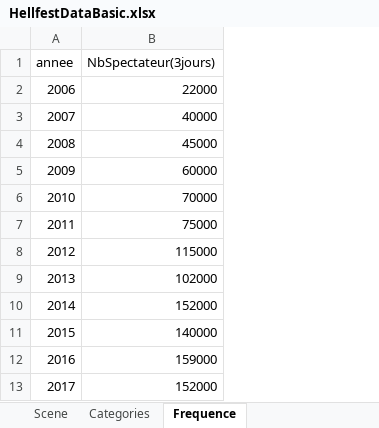
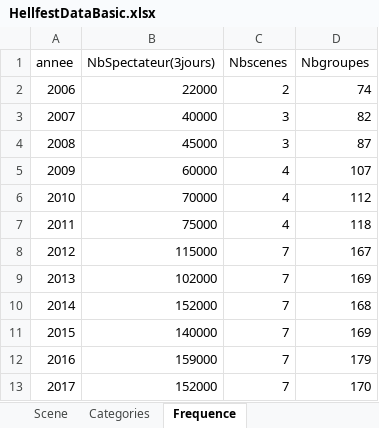
Before and after one commit to mperreir/HyblabDDJ2018, an Excel workbook: ouest-france/public/data/HellfestDataBasic.xlsx, sheet Frequence, drawn as a sheet; values as stored, in another font and other column widths than the file's, no borders; the diff names each change by its address in the sheet, - before the commit and + after, or states it on an @@ line.

```diff
--- a/ouest-france/public/data/HellfestDataBasic.xlsx (sheet Frequence)
+++ b/ouest-france/public/data/HellfestDataBasic.xlsx (sheet Frequence)
+column C (Nbscenes), rows 2-13: 2 | 3 | 3 | 4 | 4 | 4 | 7 | 7 | 7 | 7 | 7 | 7
+column D (Nbgroupes), rows 2-13: 74 | 82 | 87 | 107 | 112 | 118 | 167 | 169 | 168 | 169 | 179 | 170
```
Also changed, not shown: 7 other files.
